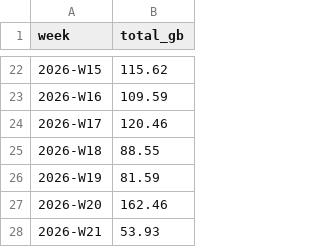
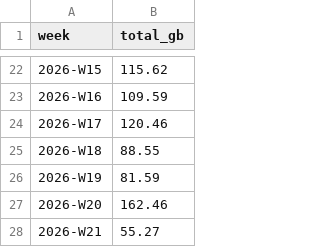
Before and after one commit to Richalene/Basic_Webscraping, a CSV file: data/starlink_weekly_summary.csv, drawn as a sheet; only a part is shown, gaps mark what is left out.

```diff
--- a/data/starlink_weekly_summary.csv
+++ b/data/starlink_weekly_summary.csv
@@ -27,2 +27,2 @@ week,total_gb
 2026-W20,162.46
-2026-W21,53.93
+2026-W21,55.27
```
Also changed, not shown: data/starlink_daily_usage.csv, data/starlink_monthly_summary.csv, 6 other files.
